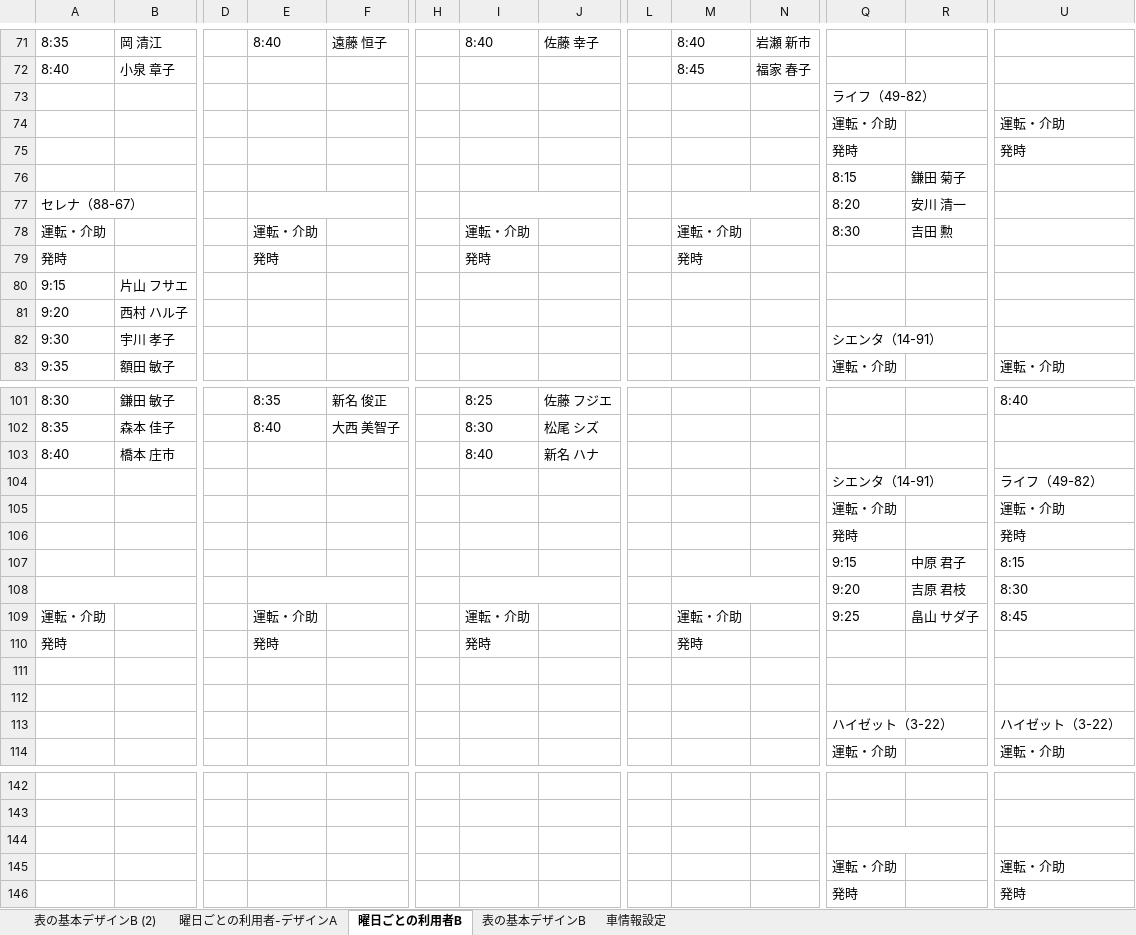
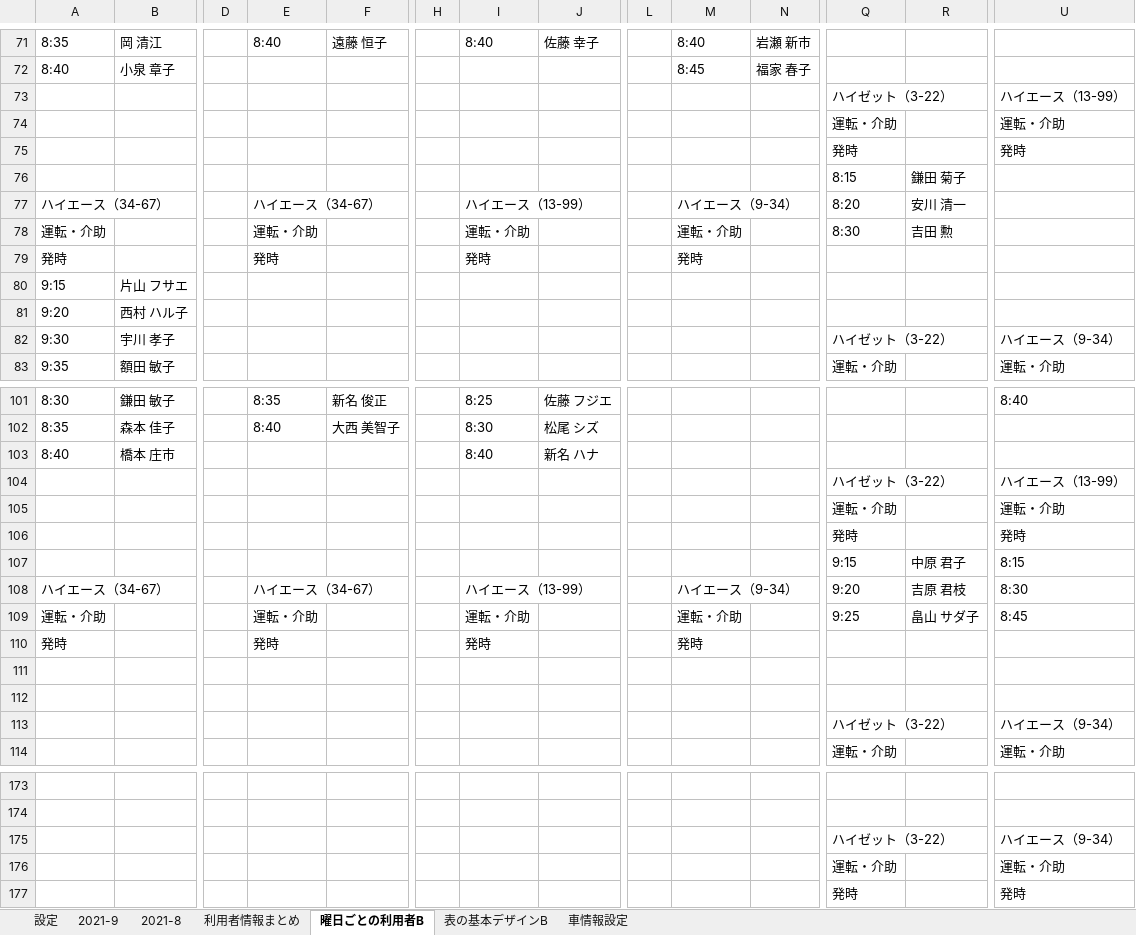
Before and after one commit to You157/Pick-up_Plan, an Excel workbook: 迎え表.xlsm, sheet 曜日ごとの利用者B, drawn as a sheet; only a part is shown, gaps mark what is left out; values as stored, in another font and other column widths than the file's, no cell formats; removed rows and columns are numbered as before the commit, all else as after; rows hold the shown columns only; the diff covers the shown part only; the diff names each change by its address in the sheet, - before the commit and + after, or states it on an @@ line.

```diff
--- a/迎え表.xlsm (sheet 曜日ごとの利用者B)
+++ b/迎え表.xlsm (sheet 曜日ごとの利用者B)
-sheet tab: 表の基本デザインB (2)
@@ sheet tab hidden: 曜日ごとの利用者-デザインA @@
@@ sheet tab unhidden: 設定 @@
+sheet tab: 2021-9
+sheet tab: 2021-8
@@ sheet tab unhidden: 利用者情報まとめ @@
-row 73:  |  |  |  |  |  |  |  |  |  |  | ライフ（49-82）
+row 73:  |  |  |  |  |  |  |  |  |  |  | ハイゼット（3-22） |  | ハイエース（13-99）
-row 77: セレナ（88-67） |  |  |  |  |  |  |  |  |  |  | 8:20 | 安川 清一
+row 77: ハイエース（34-67） |  |  | ハイエース（34-67） |  |  | ハイエース（13-99） |  |  | ハイエース（9-34） |  | 8:20 | 安川 清一
-Q82: シエンタ（14-91）
+Q82: ハイゼット（3-22）
-U82: (empty)
+U82: ハイエース（9-34）
-row 104:  |  |  |  |  |  |  |  |  |  |  | シエンタ（14-91） |  | ライフ（49-82）
+row 104:  |  |  |  |  |  |  |  |  |  |  | ハイゼット（3-22） |  | ハイエース（13-99）
-A108: (empty)
+A108: ハイエース（34-67）
-E108: (empty)
+E108: ハイエース（34-67）
-I108: (empty)
+I108: ハイエース（13-99）
-M108: (empty)
+M108: ハイエース（9-34）
-U113: ハイゼット（3-22）
+U113: ハイエース（9-34）
-row 175: (empty)
+row 175:  |  |  |  |  |  |  |  |  |  |  | ハイゼット（3-22） |  | ハイエース（9-34）
```
Also changed, not shown: 37 added rows, 6 removed rows, 63 edited cells and merged cells elsewhere in this sheet, sheet 表の基本デザインB, sheet 車情報設定, cell formats, charts or pictures.
